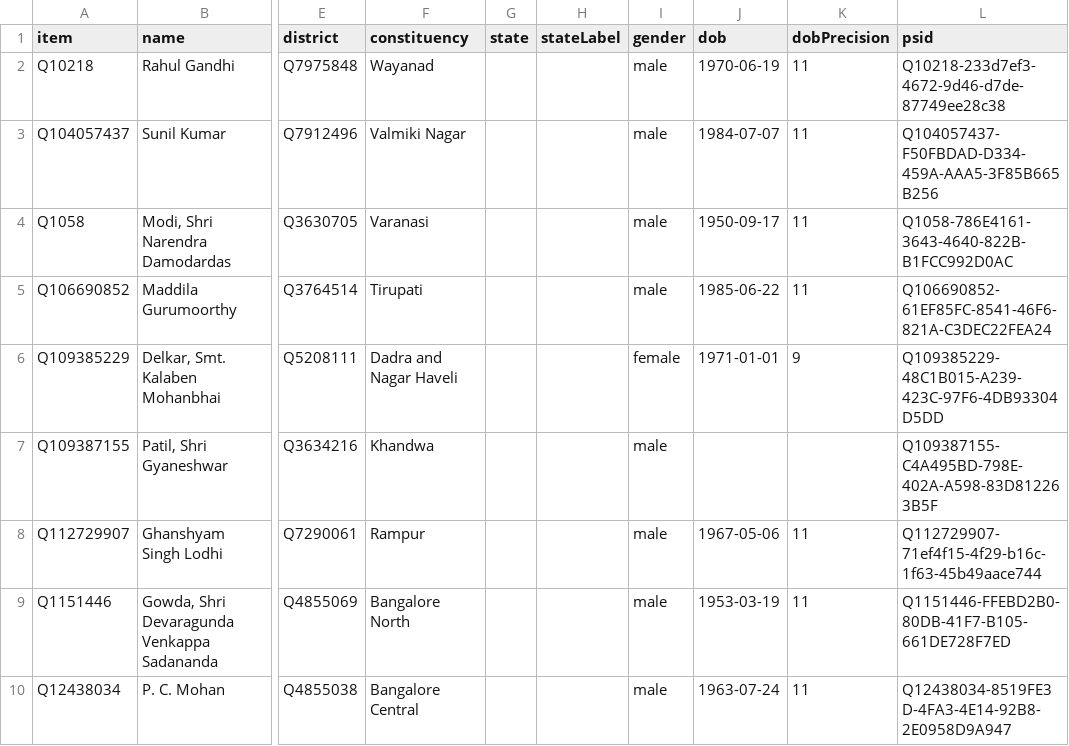
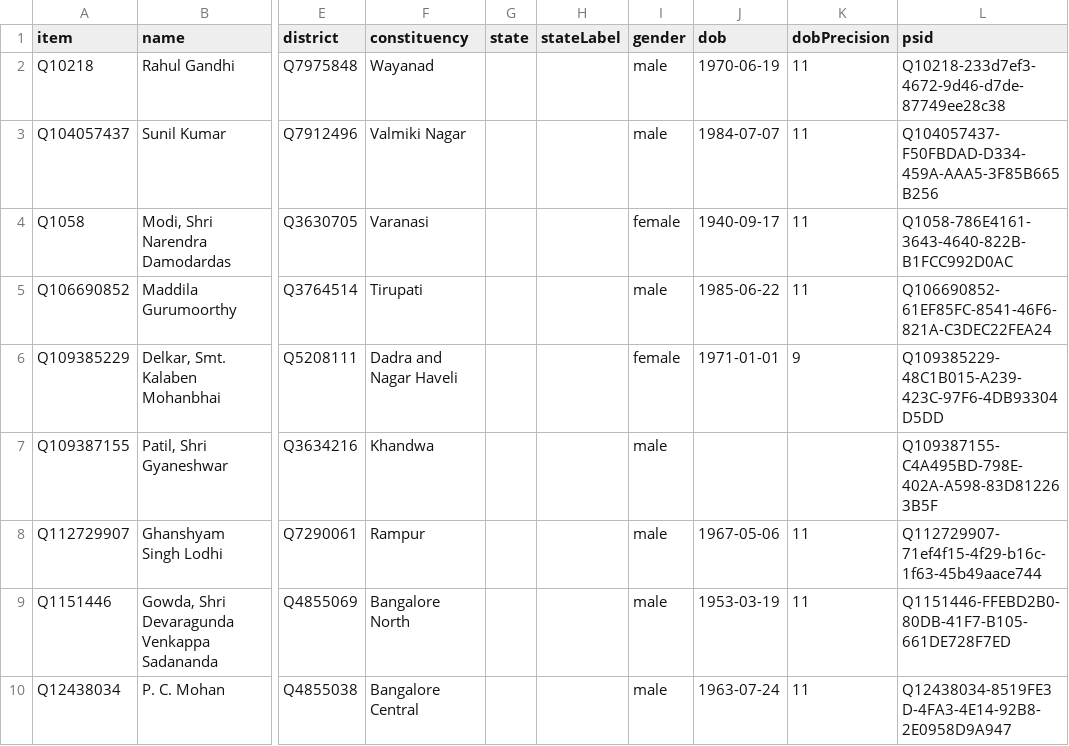
Before and after one commit to every-politician-scrapers/india-lok-sabha, a CSV file: wikidata/results/current-members.csv, drawn as a sheet; only a part is shown, gaps mark what is left out; the diff names each change by its address in the sheet, - before the commit and + after, or states it on an @@ line.

```diff
--- a/wikidata/results/current-members.csv
+++ b/wikidata/results/current-members.csv
-I4 (gender): male
+I4 (gender): female
-J4 (dob): 1950-09-17
+J4 (dob): 1940-09-17
```
